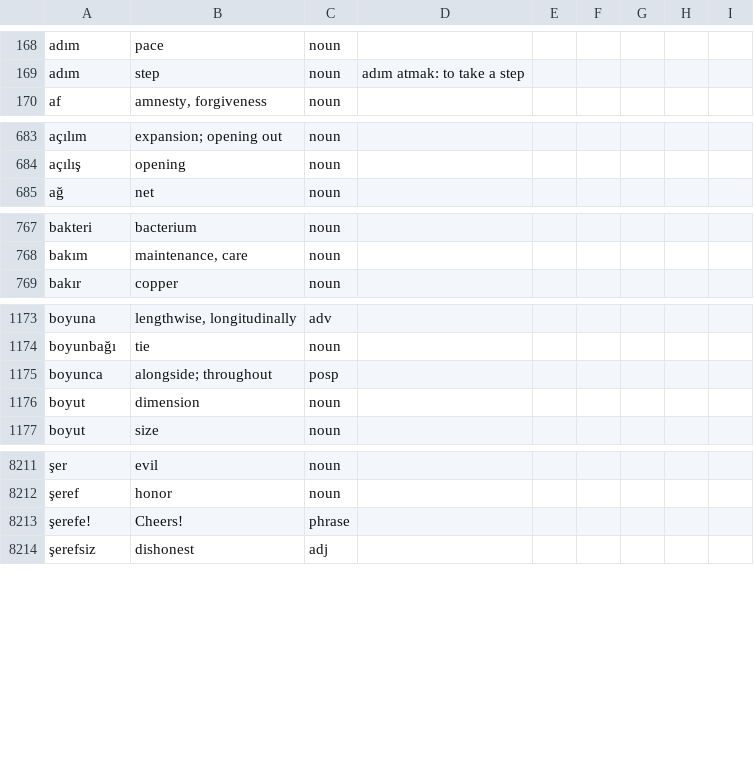
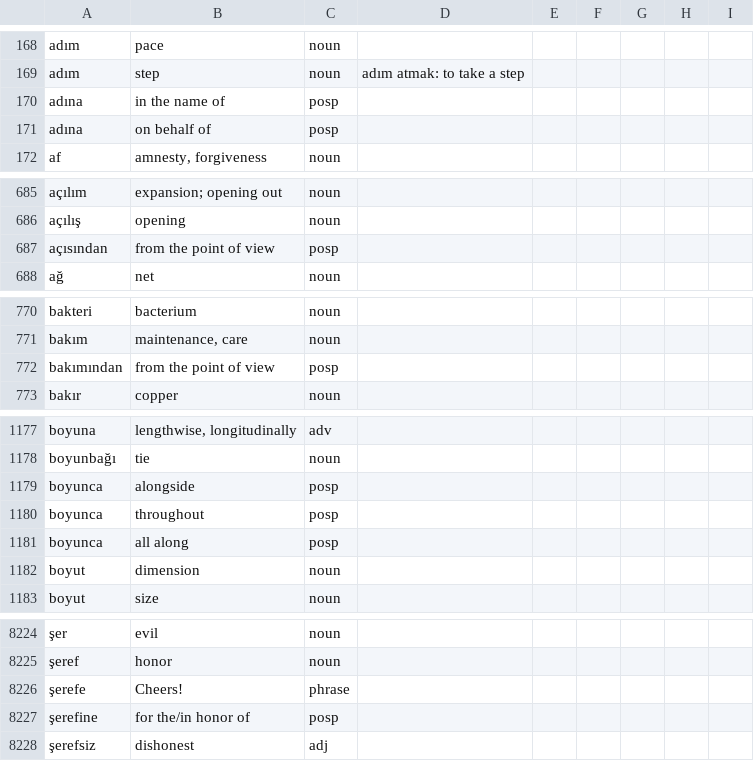
Before and after one commit to baloghe/tr_en_dictionary, a TSV file: input/dictv2.tsv, drawn as a sheet; only a part is shown, gaps mark what is left out; addresses are those after the commit; the diff covers the shown part only; the diff names each change by its address in the sheet, - before the commit and + after, or states it on an @@ line.

```diff
--- a/input/dictv2.tsv
+++ b/input/dictv2.tsv
+row 170: adına | in the name of | posp
+row 171: adına | on behalf of | posp
+row 687: açısından | from the point of view | posp
+row 772: bakımından | from the point of view | posp
+row 1179: boyunca | alongside | posp
-B1180: alongside; throughout
+B1180: throughout
+row 1181: boyunca | all along | posp
-A8226: şerefe!
+A8226: şerefe
+row 8227: şerefine | for the/in honor of | posp
```
Also changed, not shown: 7 added rows and 4 edited cells elsewhere in this file, 2 other files.
